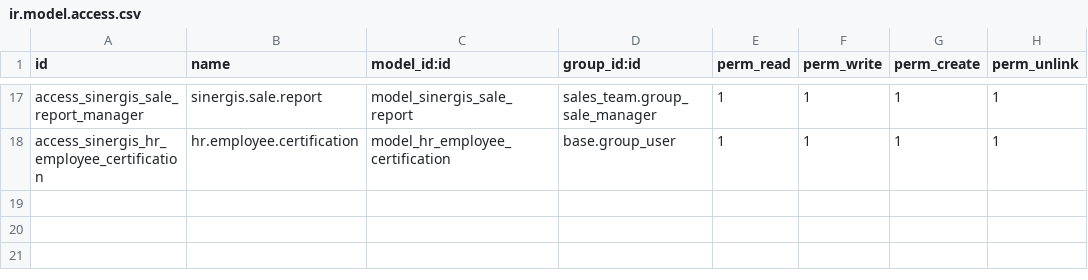
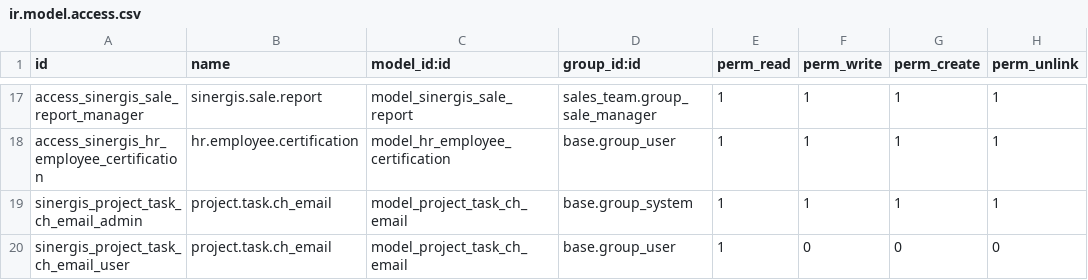
Before and after one commit to SINERGIS971/SINERGIS-INFORMATIQUE, a CSV file: sinergis/security/ir.model.access.csv, drawn as a sheet; only a part is shown, gaps mark what is left out.

```diff
--- a/sinergis/security/ir.model.access.csv
+++ b/sinergis/security/ir.model.access.csv
@@ -18 +18,3 @@ access_sinergis_sale_report_manager,sinergis.sale.report,model_sinergis_sale_rep
 access_sinergis_hr_employee_certification,hr.employee.certification,model_hr_employee_certification,base.group_user,1,1,1,1
+sinergis_project_task_ch_email_admin,project.task.ch_email,model_project_task_ch_email,base.group_system,1,1,1,1
+sinergis_project_task_ch_email_user,project.task.ch_email,model_project_task_ch_email,base.group_user,1,0,0,0
```
Also changed, not shown: 2 other files.
